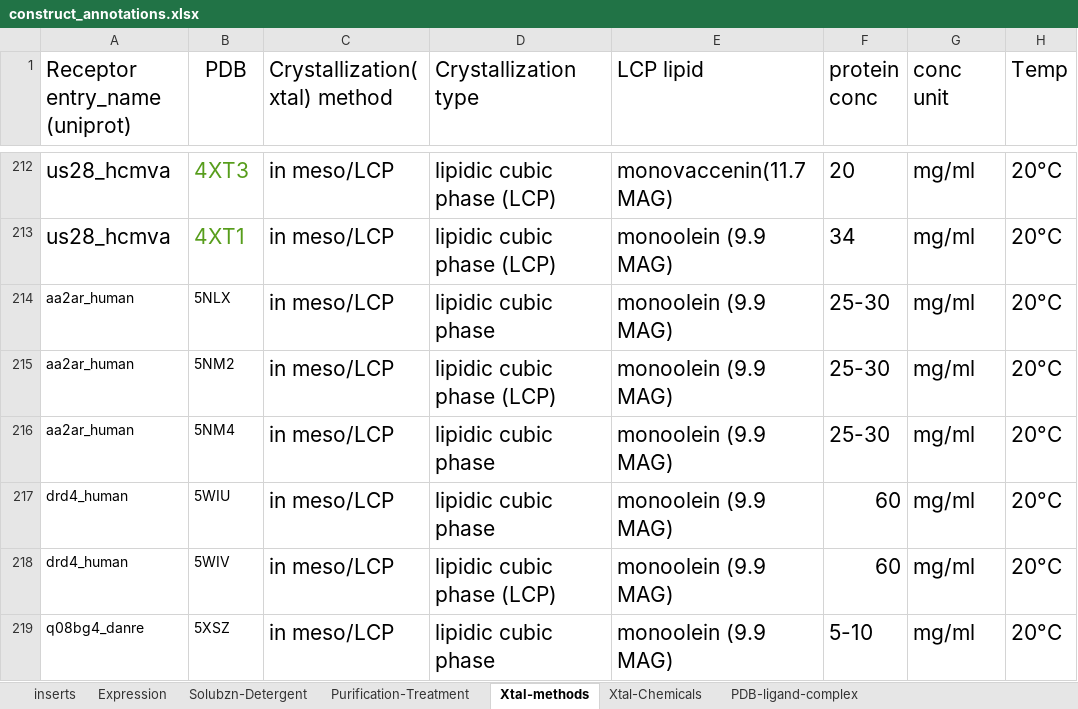
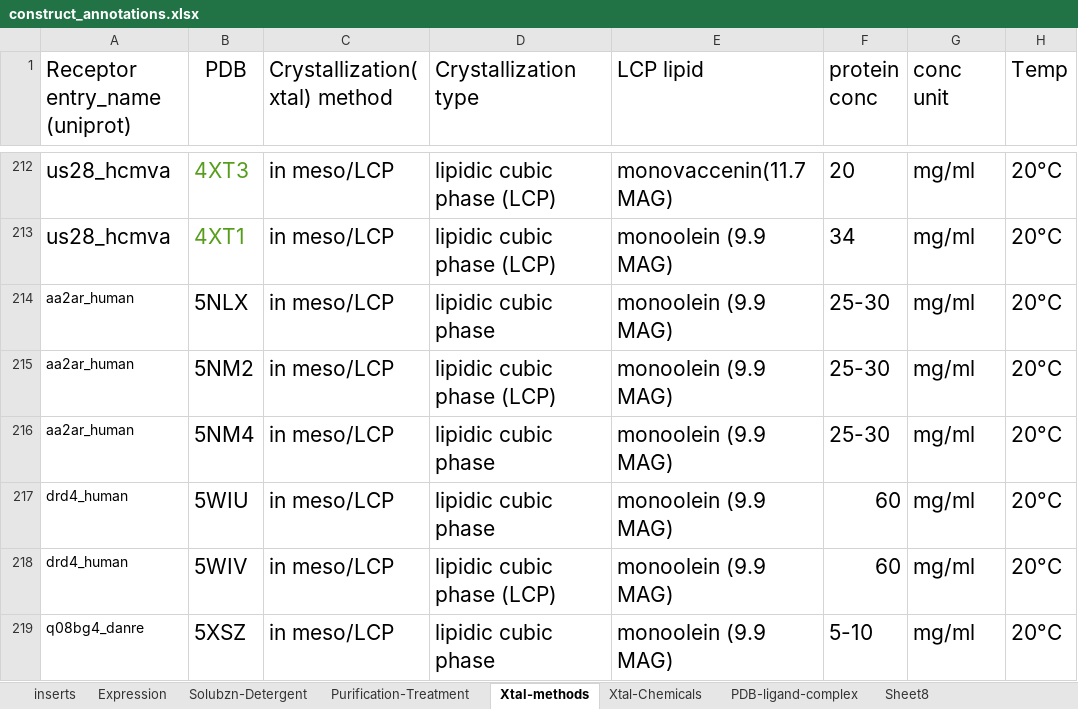
Before and after one commit to protwis/gpcrdb_data, an Excel workbook: structure_data/construct_data/construct_annotations.xlsx, sheet Xtal-methods, drawn as a sheet; only a part is shown, gaps mark what is left out; values as stored, in another font and other column widths than the file's, no borders; the diff covers the shown part only; the diff names each change by its address in the sheet, - before the commit and + after, or states it on an @@ line.

```diff
--- a/structure_data/construct_data/construct_annotations.xlsx (sheet Xtal-methods)
+++ b/structure_data/construct_data/construct_annotations.xlsx (sheet Xtal-methods)
+sheet tab: Sheet8
@@ B214:B219 text size: larger @@
```
Also changed, not shown: 1 added row and cell formats elsewhere in this sheet, sheet inserts, sheet PDB-ligand-complex, structure_data/construct_data/Stabilising_Mutations_In_Xtal_Constructs.xlsx.
